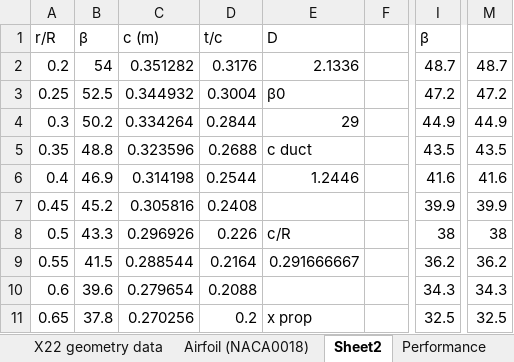
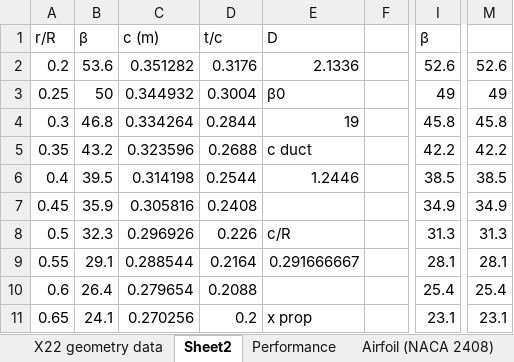
Before and after one commit to TSVermeulen/Conceptual-Investigation-of-Alternative-Electric-Ducted-Fan-Architectures, an Excel workbook: Validation/X22 ducted propeller design.xlsx, sheet Sheet2, drawn as a sheet; only a part is shown, gaps mark what is left out; values as stored, in another font and other column widths than the file's, no borders; charts and pictures not drawn; the diff covers the shown part only; the diff names each change by its address in the sheet, - before the commit and + after, or states it on an @@ line.

```diff
--- a/Validation/X22 ducted propeller design.xlsx (sheet Sheet2)
+++ b/Validation/X22 ducted propeller design.xlsx (sheet Sheet2)
-sheet tab: Airfoil (NACA0018)
-B2: 54
+B2: 53.6
-I2: 48.7
+I2: 52.6
-M2: 48.7
+M2: 52.6
-B3: 52.5
+B3: 50
-I3: 47.2
+I3: 49
-M3: 47.2
+M3: 49
-B4: 50.2
+B4: 46.8
-E4: 29
+E4: 19
-I4: 44.9
+I4: 45.8
-M4: 44.9
+M4: 45.8
-B5: 48.8
+B5: 43.2
-I5: 43.5
+I5: 42.2
-M5: 43.5
+M5: 42.2
-B6: 46.9
+B6: 39.5
-I6: 41.6
+I6: 38.5
-M6: 41.6
+M6: 38.5
-B7: 45.2
+B7: 35.9
-I7: 39.9
+I7: 34.9
-M7: 39.9
+M7: 34.9
-B8: 43.3
+B8: 32.3
-I8: 38
+I8: 31.3
-M8: 38
+M8: 31.3
-B9: 41.5
+B9: 29.1
-I9: 36.2
+I9: 28.1
-M9: 36.2
+M9: 28.1
-B10: 39.6
+B10: 26.4
-I10: 34.3
+I10: 25.4
-M10: 34.3
+M10: 25.4
-B11: 37.8
+B11: 24.1
-I11: 32.5
+I11: 23.1
-M11: 32.5
+M11: 23.1
```
Also changed, not shown: 21 edited cells elsewhere in this sheet, 10 other files.
